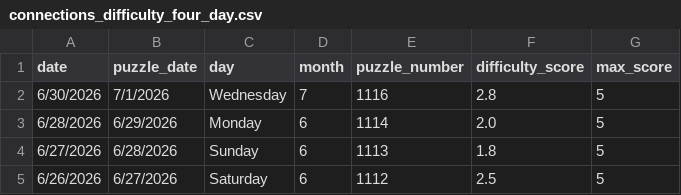
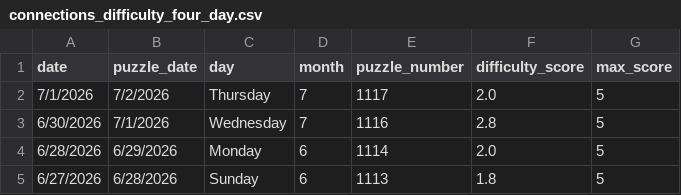
Before and after one commit to EricSev/connections_difficulty_scraper, a CSV file: data/connections_difficulty_four_day.csv, drawn as a sheet; removed rows and columns are numbered as before the commit, all else as after; the diff names each change by its address in the sheet, - before the commit and + after, or states it on an @@ line.

```diff
--- a/data/connections_difficulty_four_day.csv
+++ b/data/connections_difficulty_four_day.csv
+row 2: 7/1/2026 | 7/2/2026 | Thursday | 7 | 1117 | 2.0 | 5
-row 5: 6/26/2026 | 6/27/2026 | Saturday | 6 | 1112 | 2.5 | 5
```
Also changed, not shown: data/connections_difficulty_daily.csv, data/connections_difficulty_history.csv, 3 other files.
